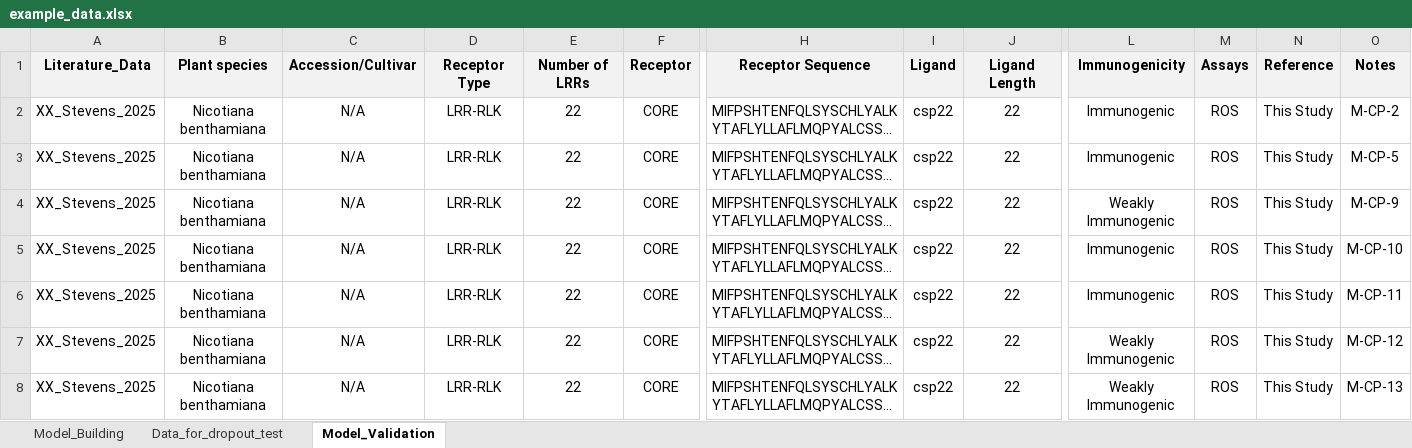
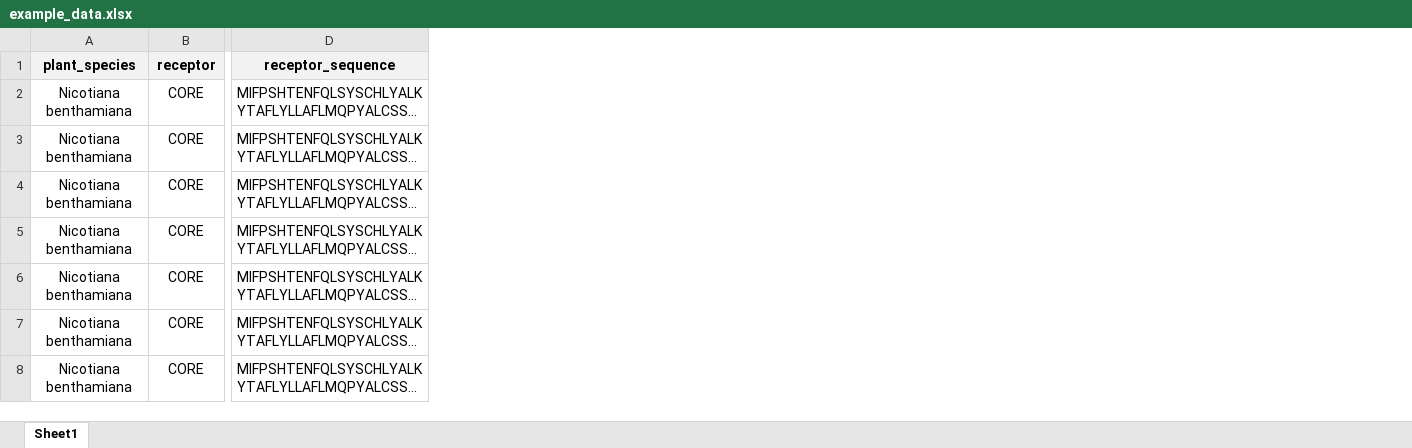
Before and after one commit to DanielleMStevens/mamp-ml, an Excel workbook: example_data.xlsx, sheet Sheet1, drawn as a sheet; only a part is shown, gaps mark what is left out; long unchanged cells end in …; values as stored, in another font and other column widths than the file's, no borders; removed rows and columns are numbered as before the commit, all else as after; rows hold the shown columns only; the diff names each change by its address in the sheet, - before the commit and + after, or states it on an @@ line.

Commit message:
update example data into proper formate

```diff
--- a/example_data.xlsx (sheet Sheet1)
+++ b/example_data.xlsx (sheet Sheet1)
-sheet tab: Model_Validation
+sheet tab: Sheet1
-sheet tab: Model_Building
-sheet tab: Data_for_dropout_test
-column A, rows 2-8: all XX_Stevens_2025
-column C, rows 2-8: all N/A
-column D, rows 2-8: all LRR-RLK
-column E, rows 2-8: all 22
-column I, rows 2-8: all csp22
-column J, rows 2-8: all 22
-column L, rows 2-8: Immunogenic | Immunogenic | Weakly Immunogenic | Immunogenic | Immunogenic | Weakly Immunogenic | Weakly Immunogenic
-column M, rows 2-8: all ROS
-column N, rows 2-8: all This Study
-column O, rows 2-8: M-CP-2 | M-CP-5 | M-CP-9 | M-CP-10 | M-CP-11 | M-CP-12 | M-CP-13
-row 1: Literature_Data | Plant species | Accession/Cultivar | Receptor Type | Number of LRRs | Receptor | Receptor Sequence | Ligand | Ligand Length | Immunogenicity | Assays | Reference | Notes
+row 1: plant_species | receptor | receptor_sequence
```
